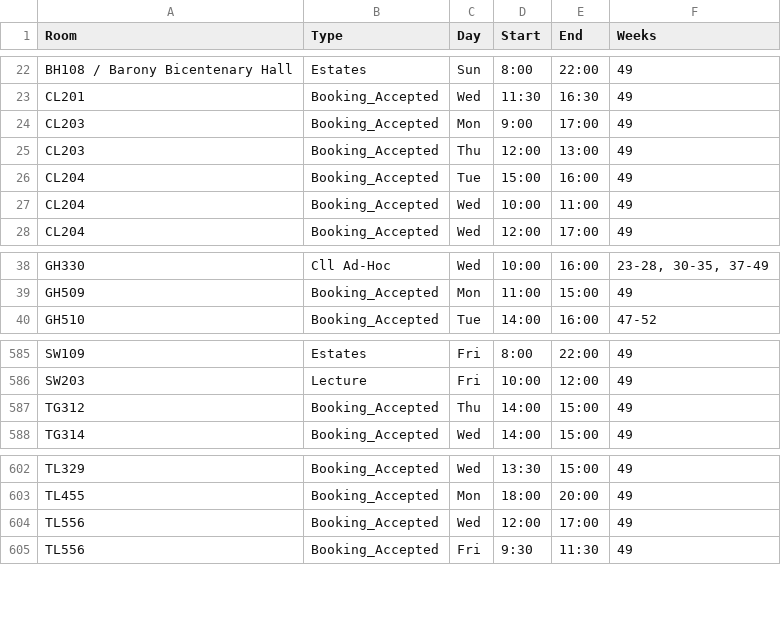
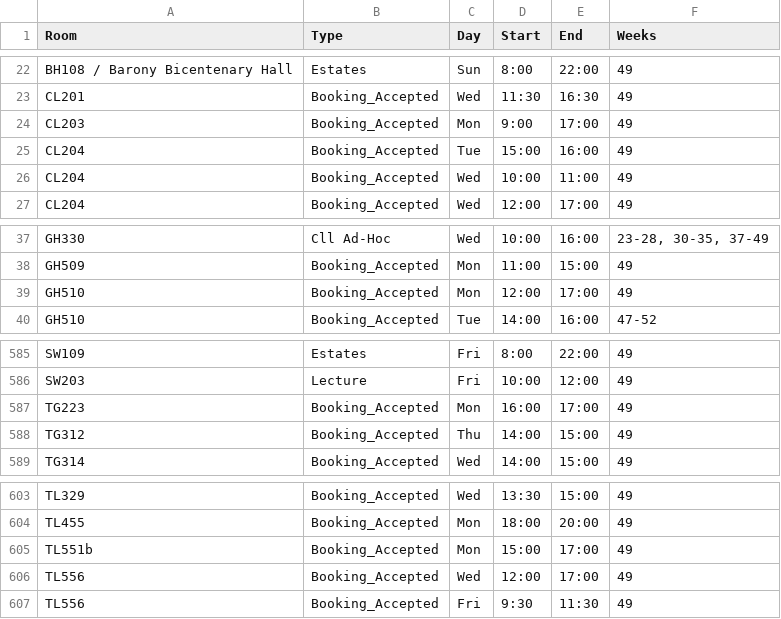
Before and after one commit to JonahMcN/StrathRooms.github.io, a CSV file: data/room_bookings.csv, drawn as a sheet; only a part is shown, gaps mark what is left out.

```diff
--- a/data/room_bookings.csv
+++ b/data/room_bookings.csv
@@ -24,3 +24,2 @@ CL201,Booking_Accepted,Wed,11:30,16:30,49
 CL203,Booking_Accepted,Mon,9:00,17:00,49
-CL203,Booking_Accepted,Thu,12:00,13:00,49
 CL204,Booking_Accepted,Tue,15:00,16:00,49
@@ -39,2 +38,3 @@ GH330,Cll Ad-Hoc,Wed,10:00,16:00,"23-28,  30-35,  37-49"
 GH509,Booking_Accepted,Mon,11:00,15:00,49
+GH510,Booking_Accepted,Mon,12:00,17:00,49
 GH510,Booking_Accepted,Tue,14:00,16:00,47-52
@@ -586,2 +586,3 @@ SW109,Estates,Fri,8:00,22:00,49
 SW203,Lecture,Fri,10:00,12:00,49
+TG223,Booking_Accepted,Mon,16:00,17:00,49
 TG312,Booking_Accepted,Thu,14:00,15:00,49
@@ -603,2 +604,3 @@ TL329,Booking_Accepted,Wed,13:30,15:00,49
 TL455,Booking_Accepted,Mon,18:00,20:00,49
+TL551b,Booking_Accepted,Mon,15:00,17:00,49
 TL556,Booking_Accepted,Wed,12:00,17:00,49
```
Also changed, not shown: data/empty_bookings.csv, data/room_details.csv.
